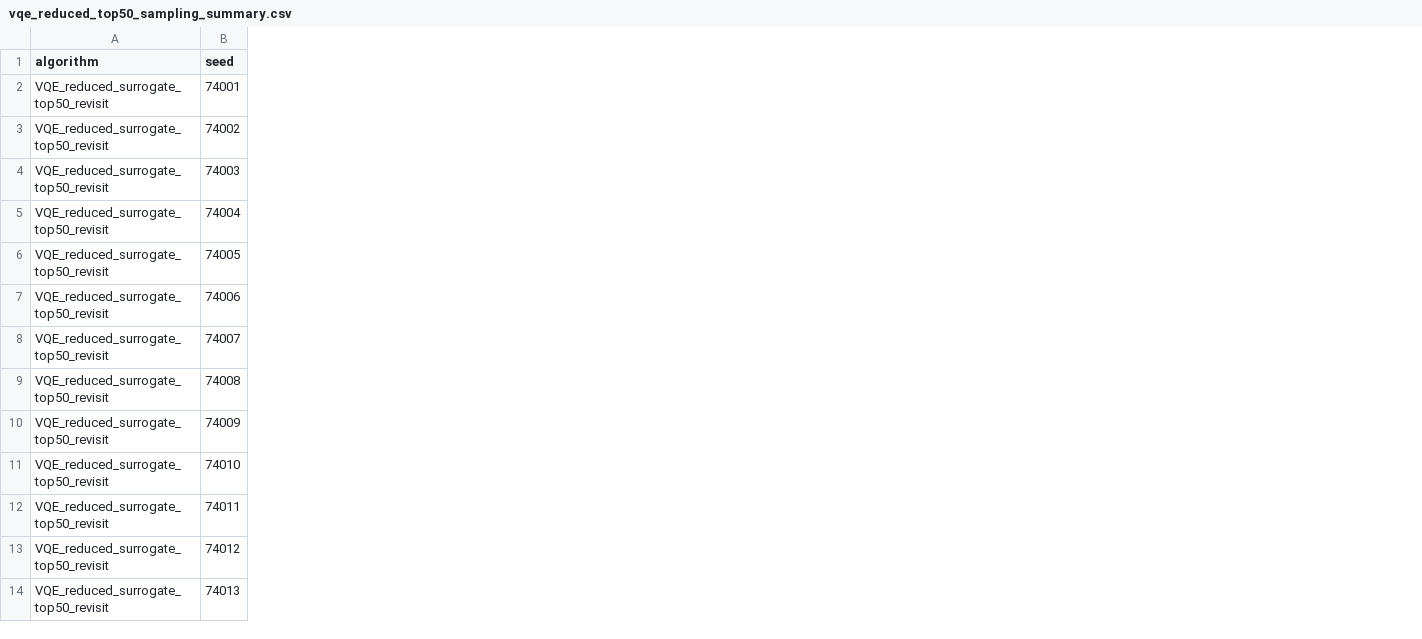
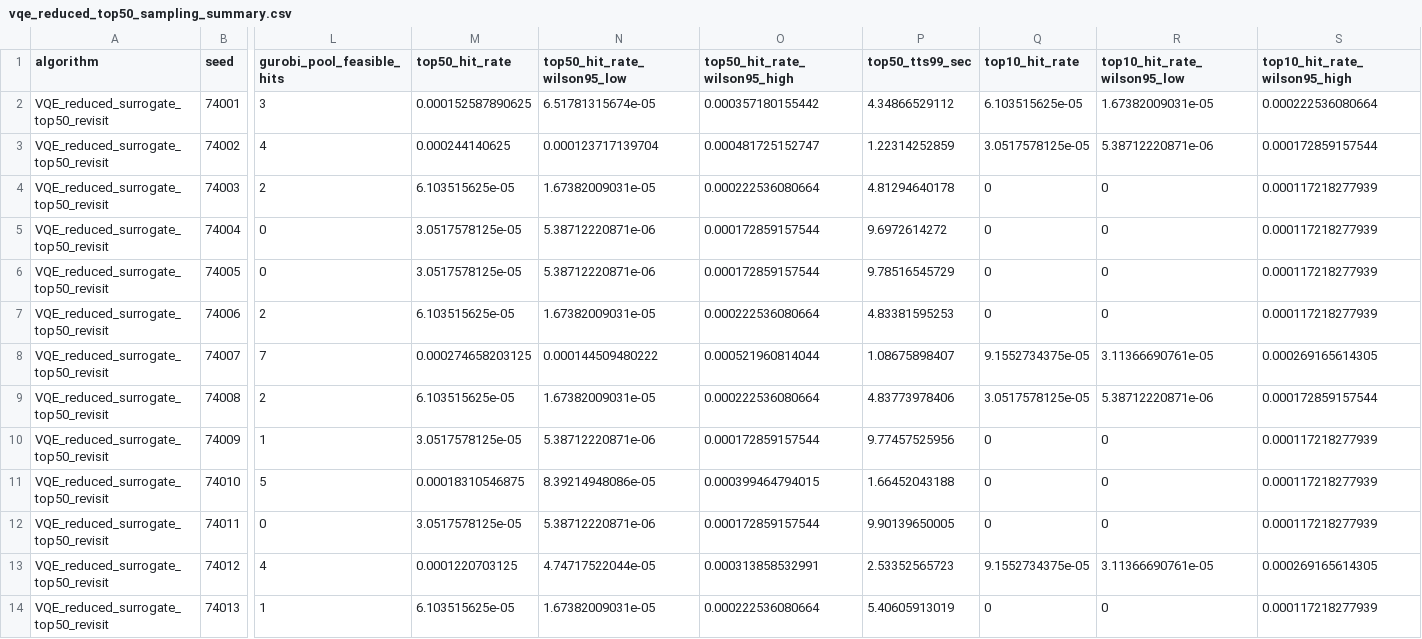
Before and after one commit to SECQUOIA/pse-quantum-discrete-optimization, a CSV file: case-studies/ds-mfg-qubo-qiskitopt/ds_mfg_vqe_reduced_flow_objective_v3/vqe_reduced_top50_sampling_summary.csv, drawn as a sheet; only a part is shown, gaps mark what is left out; the diff covers the shown part only; the diff names each change by its address in the sheet, - before the commit and + after, or states it on an @@ line.

Commit message:
Add statistical hit-rate reporting (#14)
Closes #4

```diff
--- a/case-studies/ds-mfg-qubo-qiskitopt/ds_mfg_vqe_reduced_flow_objective_v3/vqe_reduced_top50_sampling_summary.csv
+++ b/case-studies/ds-mfg-qubo-qiskitopt/ds_mfg_vqe_reduced_flow_objective_v3/vqe_reduced_top50_sampling_summary.csv
+column L (gurobi_pool_feasible_hits), rows 2-14: 3 | 4 | 2 | 0 | 0 | 2 | 7 | 2 | 1 | 5 | 0 | 4 | 1
+column M (top50_hit_rate), rows 2-14: 0.000152587890625 | 0.000244140625 | 6.103515625e-05 | 3.0517578125e-05 | 3.0517578125e-05 | 6.103515625e-05 | 0.000274658203125 | 6.103515625e-05 | 3.0517578125e-05 | 0.00018310546875 | 3.0517578125e-05 | 0.0001220703125 | 6.103515625e-05
+column N (top50_hit_rate_wilson95_low), rows 2-14: 6.51781315674e-05 | 0.000123717139704 | 1.67382009031e-05 | 5.38712220871e-06 | 5.38712220871e-06 | 1.67382009031e-05 | 0.000144509480222 | 1.67382009031e-05 | 5.38712220871e-06 | 8.39214948086e-05 | 5.38712220871e-06 | 4.74717522044e-05 | 1.67382009031e-05
+column O (top50_hit_rate_wilson95_high), rows 2-14: 0.000357180155442 | 0.000481725152747 | 0.000222536080664 | 0.000172859157544 | 0.000172859157544 | 0.000222536080664 | 0.000521960814044 | 0.000222536080664 | 0.000172859157544 | 0.000399464794015 | 0.000172859157544 | 0.000313858532991 | 0.000222536080664
+column P (top50_tts99_sec), rows 2-14: 4.34866529112 | 1.22314252859 | 4.81294640178 | 9.6972614272 | 9.78516545729 | 4.83381595253 | 1.08675898407 | 4.83773978406 | 9.77457525956 | 1.66452043188 | 9.90139650005 | 2.53352565723 | 5.40605913019
+column Q (top10_hit_rate), rows 2-14: 6.103515625e-05 | 3.0517578125e-05 | 0 | 0 | 0 | 0 | 9.1552734375e-05 | 3.0517578125e-05 | 0 | 0 | 0 | 9.1552734375e-05 | 0
+column R (top10_hit_rate_wilson95_low), rows 2-14: 1.67382009031e-05 | 5.38712220871e-06 | 0 | 0 | 0 | 0 | 3.11366690761e-05 | 5.38712220871e-06 | 0 | 0 | 0 | 3.11366690761e-05 | 0
+column S (top10_hit_rate_wilson95_high), rows 2-14: 0.000222536080664 | 0.000172859157544 | 0.000117218277939 | 0.000117218277939 | 0.000117218277939 | 0.000117218277939 | 0.000269165614305 | 0.000172859157544 | 0.000117218277939 | 0.000117218277939 | 0.000117218277939 | 0.000269165614305 | 0.000117218277939
```
Also changed, not shown: 9 added columns elsewhere in this file, case-studies/ds-mfg-qubo-qiskitopt/ds_mfg_classical_baselines/classical_baseline_summary.csv, case-studies/ds-mfg-qubo-qiskitopt/ds_mfg_qaoa_juliqaoa_transfer/qaoa_juliqaoa_transfer_summary.csv, 15 other files.
